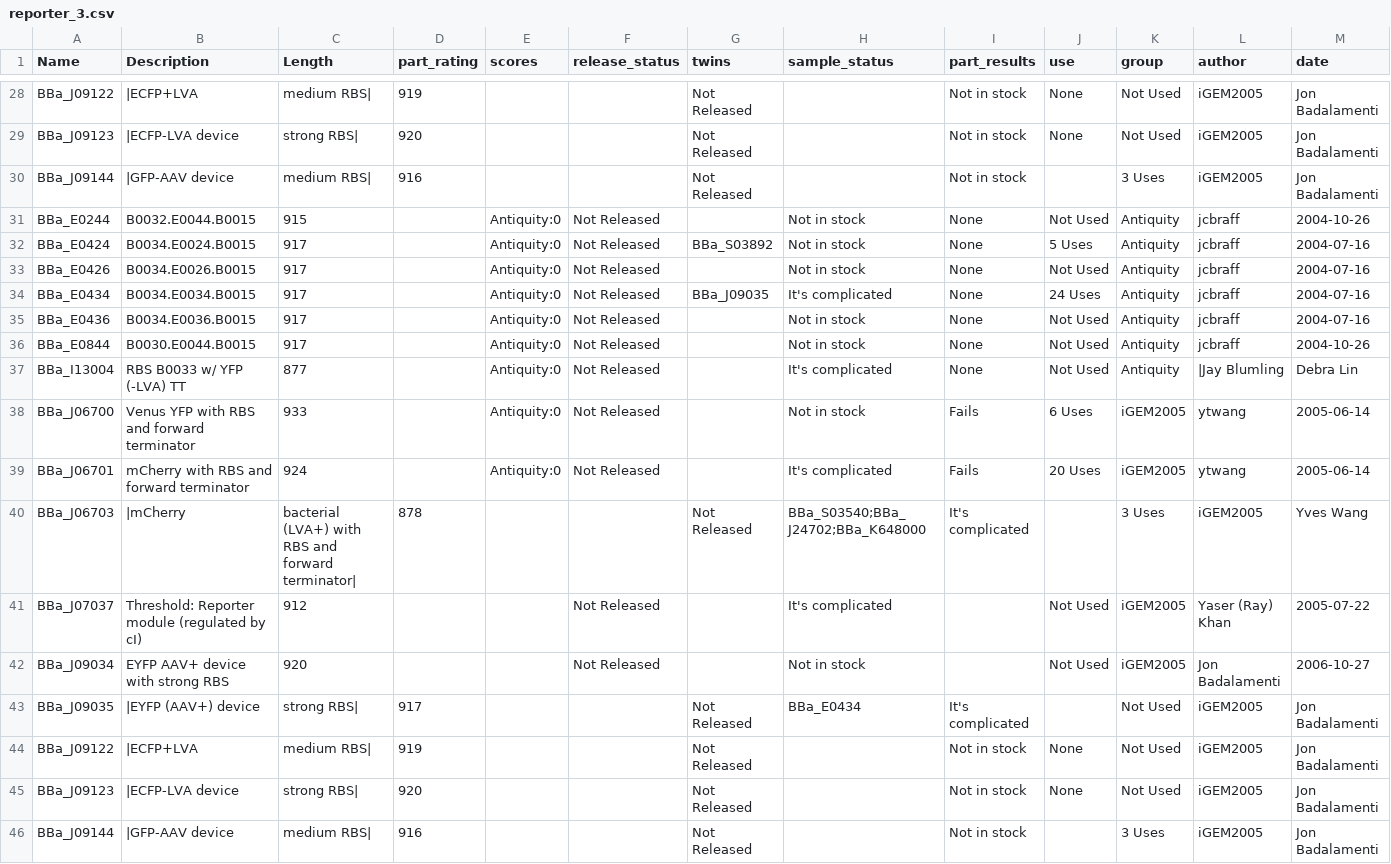
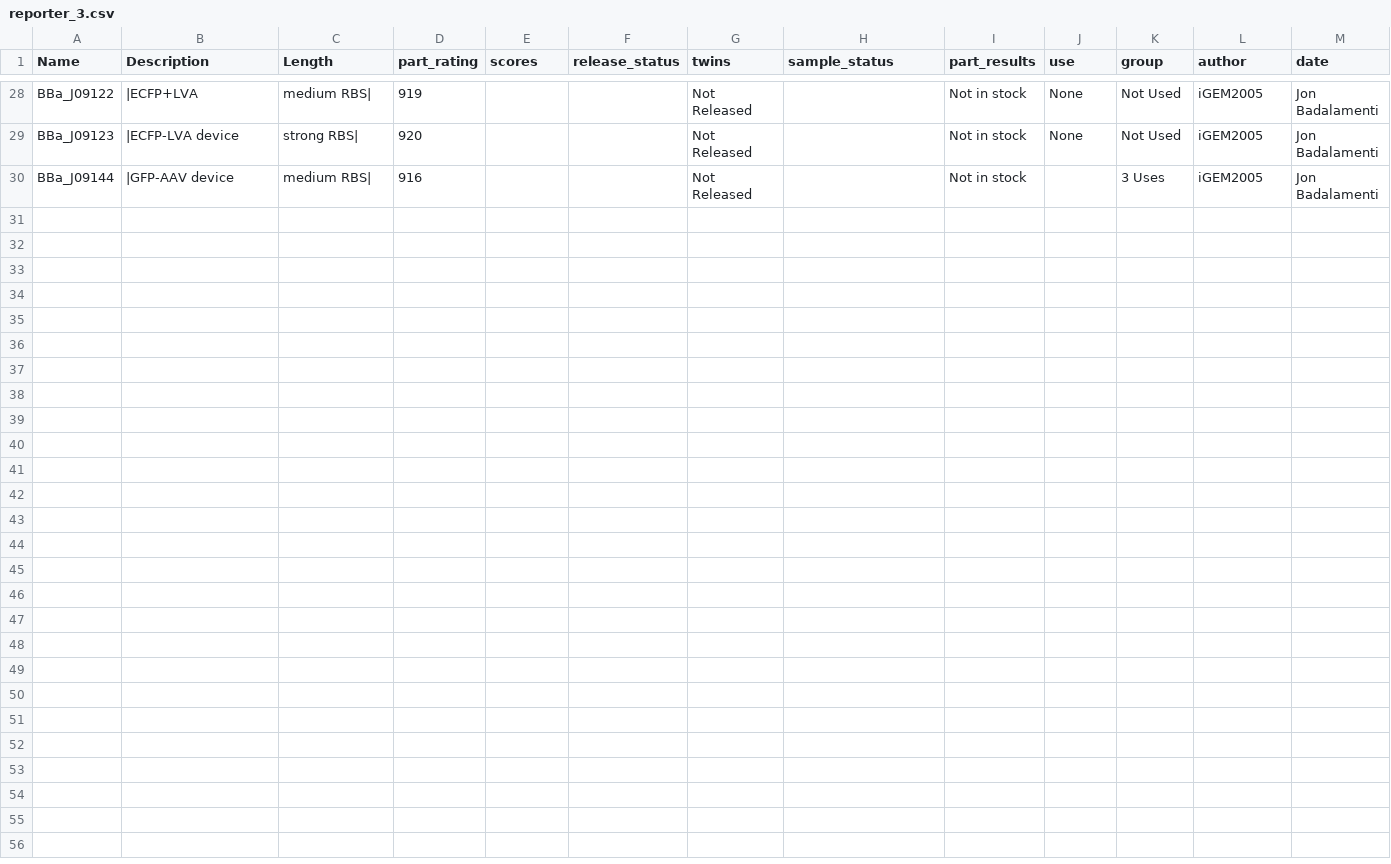
Before and after one commit to igemsoftware2017/SYSU-Software-2017, a CSV file: igem2017/sdin/preload/parts/reporter_3.csv, drawn as a sheet; only a part is shown, gaps mark what is left out; rows hold the shown columns only; the diff names each change by its address in the sheet, - before the commit and + after, or states it on an @@ line.

```diff
--- a/igem2017/sdin/preload/parts/reporter_3.csv
+++ b/igem2017/sdin/preload/parts/reporter_3.csv
-row 31: BBa_E0244 | B0032.E0044.B0015 | 915 |  | Antiquity:0 | Not Released |  | Not in stock | None | Not Used | Antiquity | jcbraff | 2004-10-26
-row 32: BBa_E0424 | B0034.E0024.B0015 | 917 |  | Antiquity:0 | Not Released | BBa_S03892 | Not in stock | None | 5 Uses | Antiquity | jcbraff | 2004-07-16
-row 33: BBa_E0426 | B0034.E0026.B0015 | 917 |  | Antiquity:0 | Not Released |  | Not in stock | None | Not Used | Antiquity | jcbraff | 2004-07-16
-row 34: BBa_E0434 | B0034.E0034.B0015 | 917 |  | Antiquity:0 | Not Released | BBa_J09035 | It's complicated | None | 24 Uses | Antiquity | jcbraff | 2004-07-16
-row 35: BBa_E0436 | B0034.E0036.B0015 | 917 |  | Antiquity:0 | Not Released |  | Not in stock | None | Not Used | Antiquity | jcbraff | 2004-07-16
-row 36: BBa_E0844 | B0030.E0044.B0015 | 917 |  | Antiquity:0 | Not Released |  | Not in stock | None | Not Used | Antiquity | jcbraff | 2004-10-26
-row 37: BBa_I13004 | RBS B0033 w/ YFP (-LVA) TT | 877 |  | Antiquity:0 | Not Released |  | It's complicated | None | Not Used | Antiquity | |Jay Blumling | Debra Lin
-row 38: BBa_J06700 | Venus YFP with RBS and forward terminator | 933 |  | Antiquity:0 | Not Released |  | Not in stock | Fails | 6 Uses | iGEM2005 | ytwang | 2005-06-14
-row 39: BBa_J06701 | mCherry with RBS and forward terminator | 924 |  | Antiquity:0 | Not Released |  | It's complicated | Fails | 20 Uses | iGEM2005 | ytwang | 2005-06-14
-row 40: BBa_J06703 | |mCherry | bacterial (LVA+) with RBS and forward terminator| | 878 |  |  | Not Released | BBa_S03540;BBa_J24702;BBa_K648000 | It's complicated |  | 3 Uses | iGEM2005 | Yves Wang
-row 41: BBa_J07037 | Threshold: Reporter module (regulated by cI) | 912 |  |  | Not Released |  | It's complicated |  | Not Used | iGEM2005 | Yaser (Ray) Khan | 2005-07-22
-row 42: BBa_J09034 | EYFP AAV+ device with strong RBS | 920 |  |  | Not Released |  | Not in stock |  | Not Used | iGEM2005 | Jon Badalamenti | 2006-10-27
-row 43: BBa_J09035 | |EYFP (AAV+) device | strong RBS| | 917 |  |  | Not Released | BBa_E0434 | It's complicated |  | Not Used | iGEM2005 | Jon Badalamenti
-row 44: BBa_J09122 | |ECFP+LVA | medium RBS| | 919 |  |  | Not Released |  | Not in stock | None | Not Used | iGEM2005 | Jon Badalamenti
-row 45: BBa_J09123 | |ECFP-LVA device | strong RBS| | 920 |  |  | Not Released |  | Not in stock | None | Not Used | iGEM2005 | Jon Badalamenti
-row 46: BBa_J09144 | |GFP-AAV device | medium RBS| | 916 |  |  | Not Released |  | Not in stock |  | 3 Uses | iGEM2005 | Jon Badalamenti
```
Also changed, not shown: igem2017/sdin/preload/parts/generator_3.csv, igem2017/sdin/preload/parts/reporter_5.csv, 26 other files.
